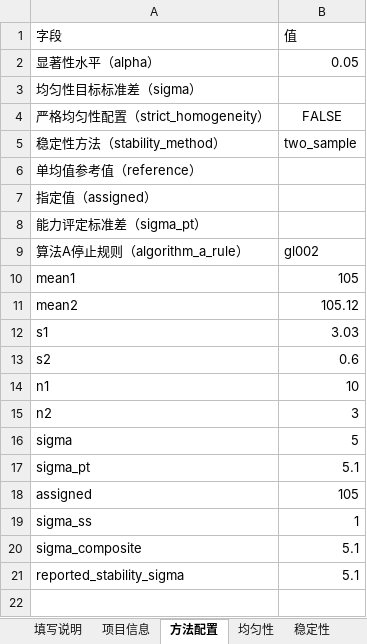
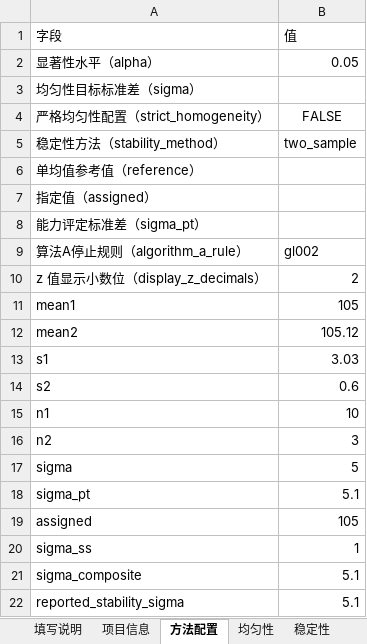
Before and after one commit to wangzhichao-jpg/openpt, an Excel workbook: examples/synthetic_review.xlsx, sheet 方法配置, drawn as a sheet; values as stored, in another font and other column widths than the file's, no borders; the diff names each change by its address in the sheet, - before the commit and + after, or states it on an @@ line.

```diff
--- a/examples/synthetic_review.xlsx (sheet 方法配置)
+++ b/examples/synthetic_review.xlsx (sheet 方法配置)
+row 10: z 值显示小数位（display_z_decimals） | 2
```
Also changed, not shown: examples/GL003_A1.xlsx, 6 other files.
